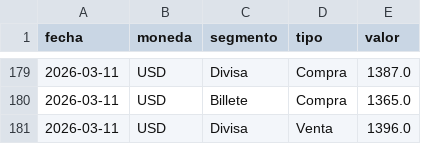
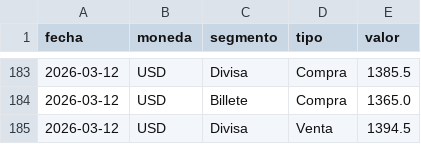
Before and after one commit to gautopablo/Dolar-BNA-Divisa, a CSV file: bna_divisa_hist.csv, drawn as a sheet; only a part is shown, gaps mark what is left out; the diff covers the shown part only.

```diff
--- a/bna_divisa_hist.csv
+++ b/bna_divisa_hist.csv
@@ -179,3 +183,3 @@ fecha,moneda,segmento,tipo,valor
-2026-03-11,USD,Divisa,Compra,1387.0
-2026-03-11,USD,Billete,Compra,1365.0
-2026-03-11,USD,Divisa,Venta,1396.0
+2026-03-12,USD,Divisa,Compra,1385.5
+2026-03-12,USD,Billete,Compra,1365.0
+2026-03-12,USD,Divisa,Venta,1394.5
```
Also changed, not shown: 4 added rows and 48 moved rows elsewhere in this file, bna_dolar_billete_hist.csv, bna_dolar_divisa_hist.csv.
